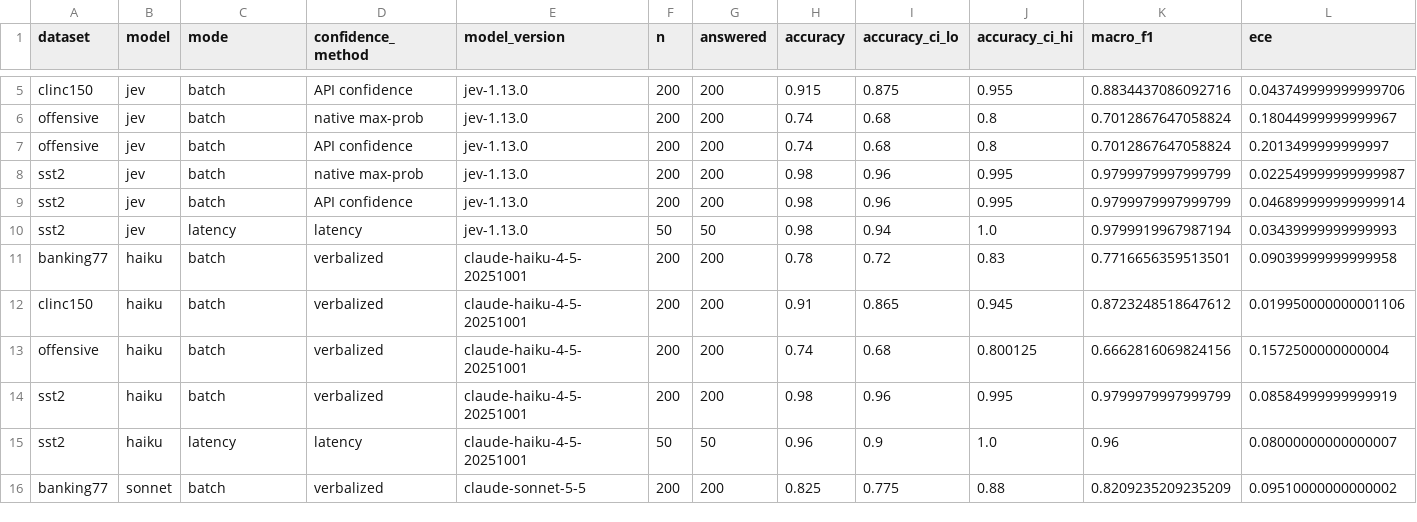
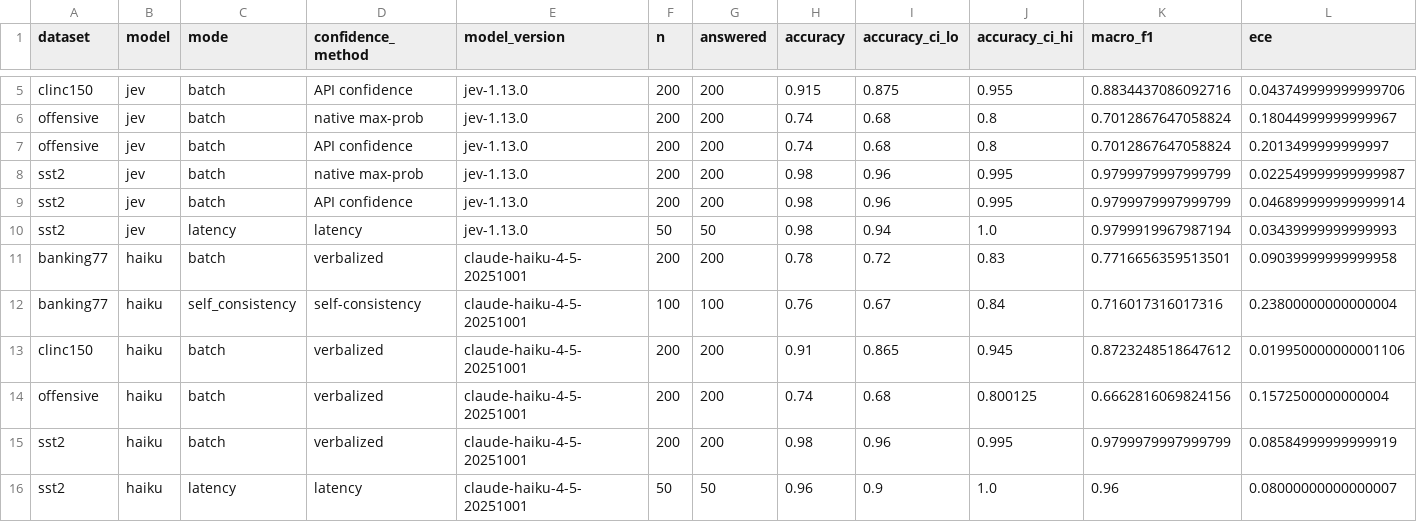
Before and after one commit to endikoci02/jev-bench, a CSV file: results/summary.csv, drawn as a sheet; only a part is shown, gaps mark what is left out; the shorter side is filled out with more unchanged rows; rows hold the shown columns only; the diff names each change by its address in the sheet, - before the commit and + after, or states it on an @@ line.

Commit message:
Add Haiku self-consistency results and same-subset comparison
- Banking77, 100 examples x k=5 at temperature 1.0 via the Batches API
- summary.md compares every method on the exact examples self-consistency used
- Spend ledger final at $1.82 of the $4.00 cap

```diff
--- a/results/summary.csv
+++ b/results/summary.csv
+row 12: banking77 | haiku | self_consistency | self-consistency | claude-haiku-4-5-20251001 | 100 | 100 | 0.76 | 0.67 | 0.84 | 0.716017316017316 | 0.23800000000000004
```
Also changed, not shown: 5 other files.
